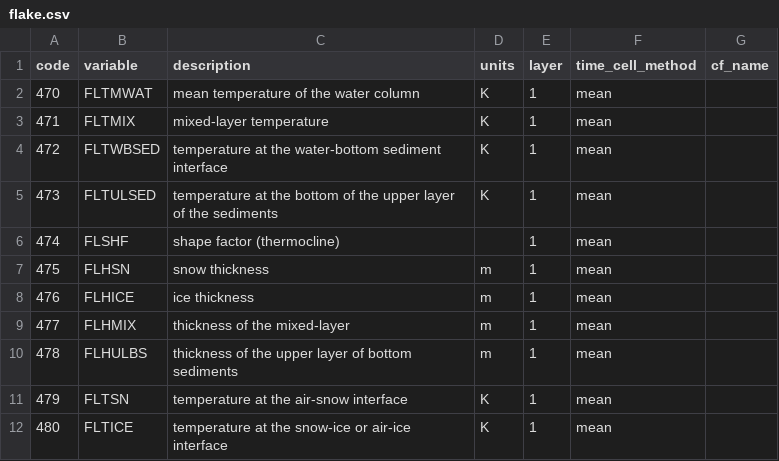
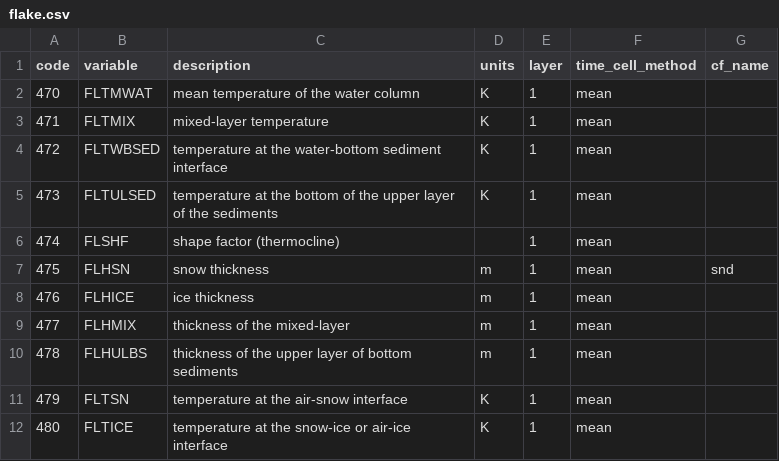
Before and after one commit to remo-rcm/tables, a CSV file: code-list/flake.csv, drawn as a sheet; only a part is shown.

```diff
--- a/code-list/flake.csv
+++ b/code-list/flake.csv
@@ -6,3 +6,3 @@ code,variable,description,units,layer,time_cell_method,cf_name
 474,FLSHF,shape factor (thermocline),,1,mean,
-475,FLHSN,snow thickness,m,1,mean,
+475,FLHSN,snow thickness,m,1,mean,snd
 476,FLHICE,ice thickness,m,1,mean,
```
Also changed, not shown: code-list/code-list.csv.
